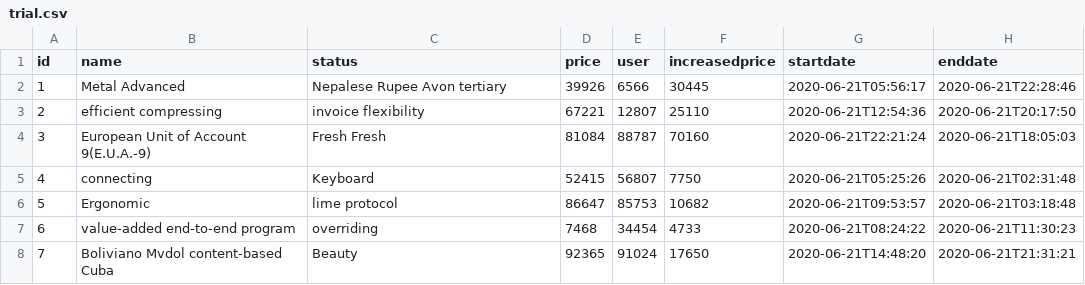
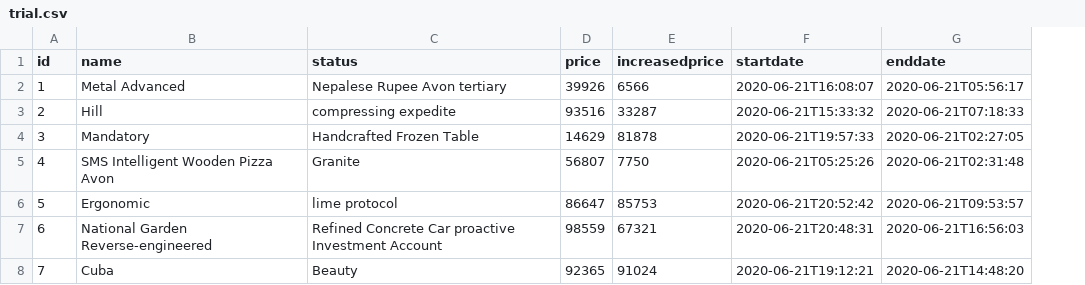
Before and after one commit to hicks2evan/trialfire, a CSV file: src/main/resources/config/liquibase/fake-data/trial.csv, drawn as a sheet; only a part is shown; removed rows and columns are numbered as before the commit, all else as after; the diff covers the shown part only; the diff names each change by its address in the sheet, - before the commit and + after, or states it on an @@ line.

```diff
--- a/src/main/resources/config/liquibase/fake-data/trial.csv
+++ b/src/main/resources/config/liquibase/fake-data/trial.csv
-column E (user), rows 2-8: 6566 | 12807 | 88787 | 56807 | 85753 | 34454 | 91024
-E2 (increasedprice): 30445
+E2 (increasedprice): 6566
-F2 (startdate): 2020-06-21T05:56:17
+F2 (startdate): 2020-06-21T16:08:07
-G2 (enddate): 2020-06-21T22:28:46
+G2 (enddate): 2020-06-21T05:56:17
-B3 (name): efficient compressing
+B3 (name): Hill
-C3 (status): invoice flexibility
+C3 (status): compressing expedite
-D3 (price): 67221
+D3 (price): 93516
-E3 (increasedprice): 25110
+E3 (increasedprice): 33287
-F3 (startdate): 2020-06-21T12:54:36
+F3 (startdate): 2020-06-21T15:33:32
-G3 (enddate): 2020-06-21T20:17:50
+G3 (enddate): 2020-06-21T07:18:33
-B4 (name): European Unit of Account 9(E.U.A.-9)
+B4 (name): Mandatory
-C4 (status): Fresh Fresh
+C4 (status): Handcrafted Frozen Table
-D4 (price): 81084
+D4 (price): 14629
-E4 (increasedprice): 70160
+E4 (increasedprice): 81878
-F4 (startdate): 2020-06-21T22:21:24
+F4 (startdate): 2020-06-21T19:57:33
-G4 (enddate): 2020-06-21T18:05:03
+G4 (enddate): 2020-06-21T02:27:05
-B5 (name): connecting
+B5 (name): SMS Intelligent Wooden Pizza Avon
-C5 (status): Keyboard
+C5 (status): Granite
-D5 (price): 52415
+D5 (price): 56807
-E6 (increasedprice): 10682
+E6 (increasedprice): 85753
-F6 (startdate): 2020-06-21T09:53:57
+F6 (startdate): 2020-06-21T20:52:42
-G6 (enddate): 2020-06-21T03:18:48
+G6 (enddate): 2020-06-21T09:53:57
-B7 (name): value-added end-to-end program
+B7 (name): National Garden Reverse-engineered
-C7 (status): overriding
+C7 (status): Refined Concrete Car proactive Investment Account
-D7 (price): 7468
+D7 (price): 98559
-E7 (increasedprice): 4733
+E7 (increasedprice): 67321
-F7 (startdate): 2020-06-21T08:24:22
+F7 (startdate): 2020-06-21T20:48:31
-G7 (enddate): 2020-06-21T11:30:23
+G7 (enddate): 2020-06-21T16:56:03
-B8 (name): Boliviano Mvdol content-based Cuba
+B8 (name): Cuba
-E8 (increasedprice): 17650
+E8 (increasedprice): 91024
-F8 (startdate): 2020-06-21T14:48:20
+F8 (startdate): 2020-06-21T19:12:21
-G8 (enddate): 2020-06-21T21:31:21
+G8 (enddate): 2020-06-21T14:48:20
```
Also changed, not shown: 18 edited cells elsewhere in this file, 11 other files.
